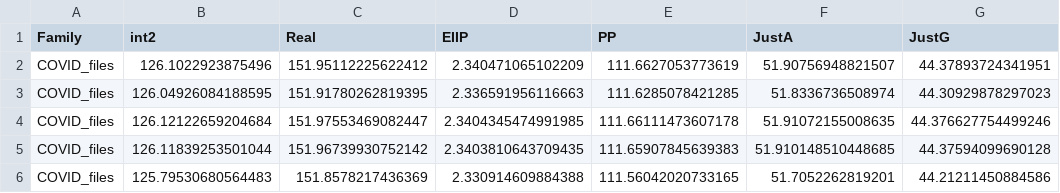
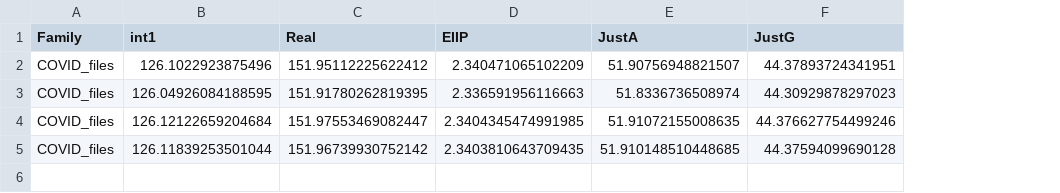
Before and after one commit to COH-RI-2020-Interns/COVID_Pathogen_Classification, a CSV file: Testing_Data.csv, drawn as a sheet; the diff names each change by its address in the sheet, - before the commit and + after, or states it on an @@ line.

```diff
--- a/Testing_Data.csv
+++ b/Testing_Data.csv
-column E (PP), rows 2-5: 111.6627053773619 | 111.6285078421285 | 111.66111473607178 | 111.65907845639383
-B1: int2
+B1: int1
-row 6: COVID_files | 125.79530680564483 | 151.8578217436369 | 2.330914609884388 | 111.56042020733165 | 51.7052262819201 | 44.21211450884586
```
Also changed, not shown: 2 other files.
